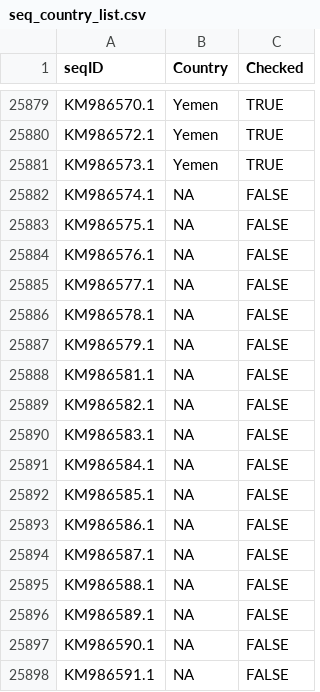
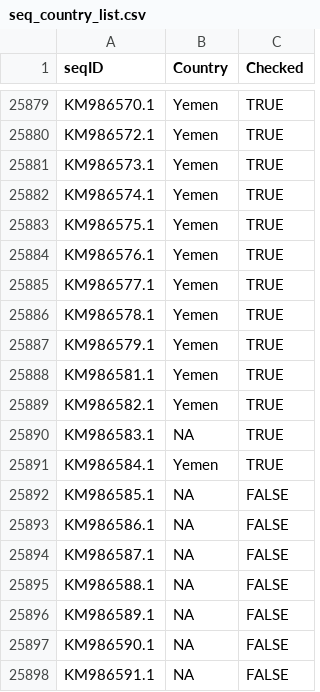
Before and after one commit to sjfandrews/MitoImputePrep, a CSV file: metadata/seq_country_list.csv, drawn as a sheet; only a part is shown, gaps mark what is left out.

```diff
--- a/metadata/seq_country_list.csv
+++ b/metadata/seq_country_list.csv
@@ -25881,12 +25881,12 @@ KM986572.1,Yemen,TRUE
 KM986573.1,Yemen,TRUE
-KM986574.1,NA,FALSE
-KM986575.1,NA,FALSE
-KM986576.1,NA,FALSE
-KM986577.1,NA,FALSE
-KM986578.1,NA,FALSE
-KM986579.1,NA,FALSE
-KM986581.1,NA,FALSE
-KM986582.1,NA,FALSE
-KM986583.1,NA,FALSE
-KM986584.1,NA,FALSE
+KM986574.1,Yemen,TRUE
+KM986575.1,Yemen,TRUE
+KM986576.1,Yemen,TRUE
+KM986577.1,Yemen,TRUE
+KM986578.1,Yemen,TRUE
+KM986579.1,Yemen,TRUE
+KM986581.1,Yemen,TRUE
+KM986582.1,Yemen,TRUE
+KM986583.1,NA,TRUE
+KM986584.1,Yemen,TRUE
 KM986585.1,NA,FALSE
```
Also changed, not shown: 1 other file.
